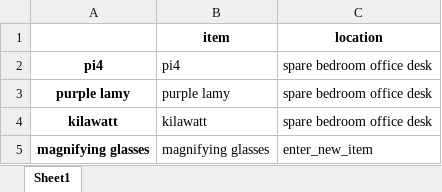
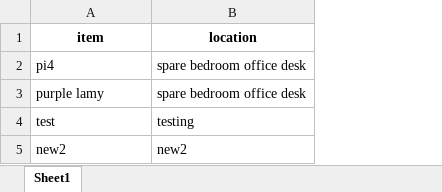
Before and after one commit to datasciencejayson/item-location, an Excel workbook: item_location.xlsx, sheet Sheet1, drawn as a sheet; values as stored, in another font and other column widths than the file's, no borders; removed rows and columns are numbered as before the commit, all else as after; the diff names each change by its address in the sheet, - before the commit and + after, or states it on an @@ line.

```diff
--- a/item_location.xlsx (sheet Sheet1)
+++ b/item_location.xlsx (sheet Sheet1)
-column A, rows 2-3: pi4 | purple lamy
-row 4: kilawatt | kilawatt | spare bedroom office desk
-row 5: magnifying glasses | magnifying glasses | enter_new_item
+row 4: test | testing
+row 5: new2 | new2
```
Also changed, not shown: 1 other file.
